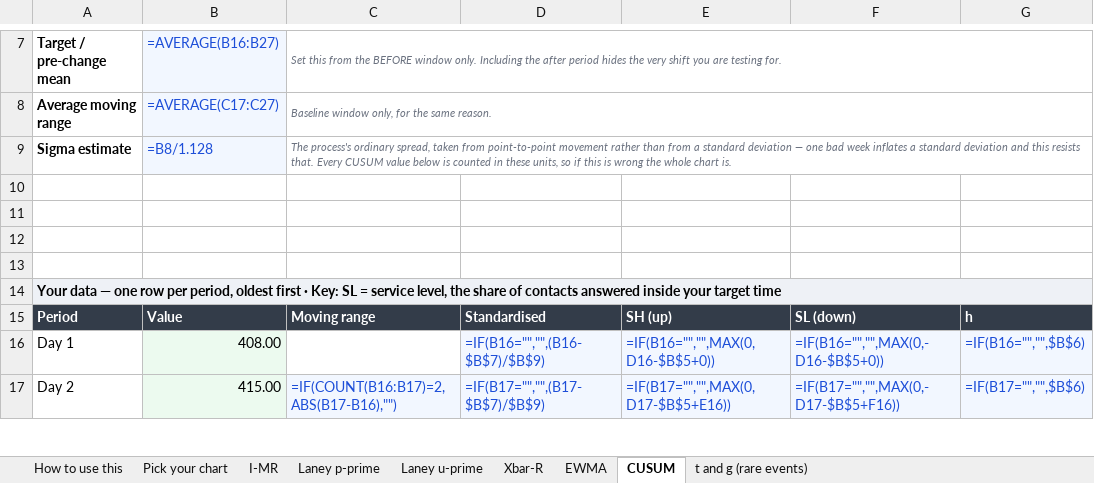
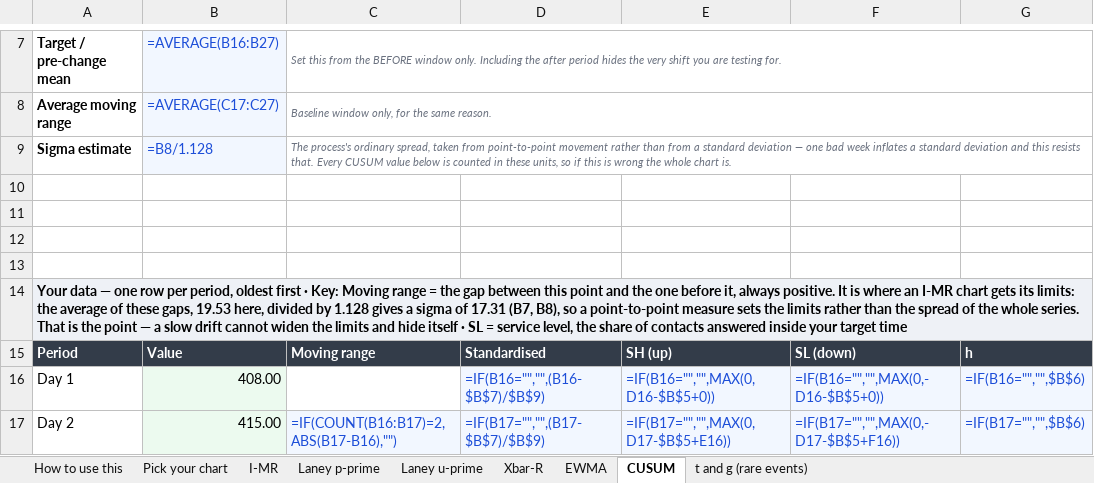
Before and after one commit to Maniwar/six-sigma-blackbelt-support-ops, an Excel workbook: templates/27-control-charts.xlsx, sheet CUSUM, drawn as a sheet; only a part is shown, gaps mark what is left out; values as stored, in another font and other column widths than the file's, no borders; formulas without a stored value are shown as written; charts and pictures not drawn; the diff names each change by its address in the sheet, - before the commit and + after, or states it on an @@ line.

Commit message:
Define nine more columns, and settle on one matcher
Nine glosses: moving range, centre line, sigma p and sigma u on the
control charts; share and cumulative on the Pareto; and the three
"share of" columns on the multi-vari and system-hop sheets. Every figure
read out of the shipped example — 415.05 seconds from the first twenty
points, 198 of 737 logged seconds on one system pair, 42.7% and 66.8%
down the Pareto.

Writing them turned up that the rule for "does this header carry that
term" existed in THREE copies, and they had already drifted.

The Pareto's "Share" was prefix-matching "Share of handle time" on the
system-hop sheet and "Share of total" on the multi-vari one, explaining
both in terms of a category's count over 966 contacts. "X of Y" is not
"X", so a key may no longer prefix-match across an "of" — while suffix
and interior matches stay, because "OCC" has to reach "New OCC" and
"trial" has to reach "A trial 1".

Fixing it in xlpolish then broke the other two copies in opposite
directions. verify still used the old prefix rule, so it reported three
headers as explained by a gloss that no longer reached them. qa_templates
also still used it, so it went on pairing "Share of hop time" with
"Share" and failed the sheet for not carrying a gloss that no longer
belonged there. Neither was wrong about the pack; both were wrong about
each other.

There is one matcher now, xlpolish.matches, and the other two import it.

49 -> 12 jargon headers without a key. 739 checks, 299 mutants, five
gates green.

```diff
--- a/templates/27-control-charts.xlsx (sheet CUSUM)
+++ b/templates/27-control-charts.xlsx (sheet CUSUM)
-A14: …· Key: SL =…
+A14: …· Key: Moving range = the gap between this point and the one before it, always positive. It is where an I-MR chart gets its limits: the average of these gaps, 19.53 here, divided by 1.128 gives a sigma of 17.31 (B7, B8), so a point-to-point measure sets the limits rather than the spread of the whole series. That is the point — a slow drift cannot widen the limits and hide itself · SL =…
```
Also changed, not shown: sheet EWMA, sheet Laney u-prime, sheet Laney p-prime, sheet I-MR, sheet t and g (rare events), templates/17-control-plan.xlsx, templates/25-pareto-and-distribution.xlsx, 9 other files.
